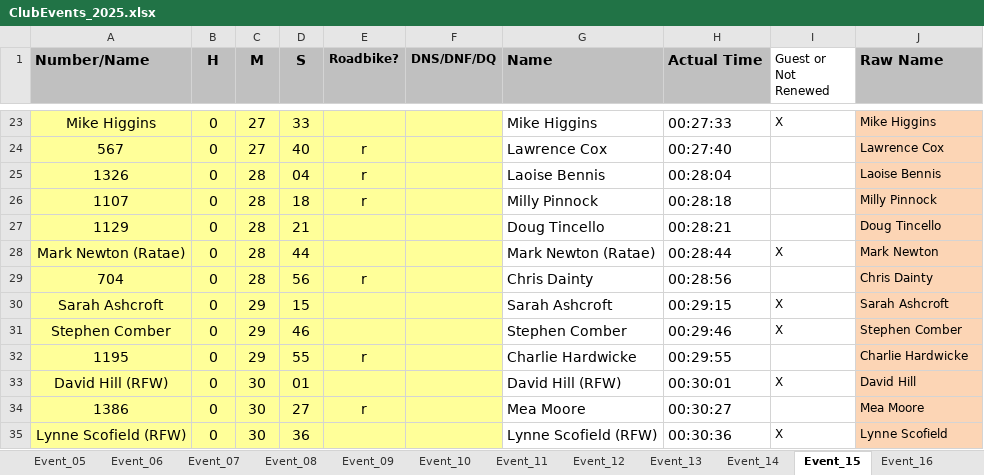
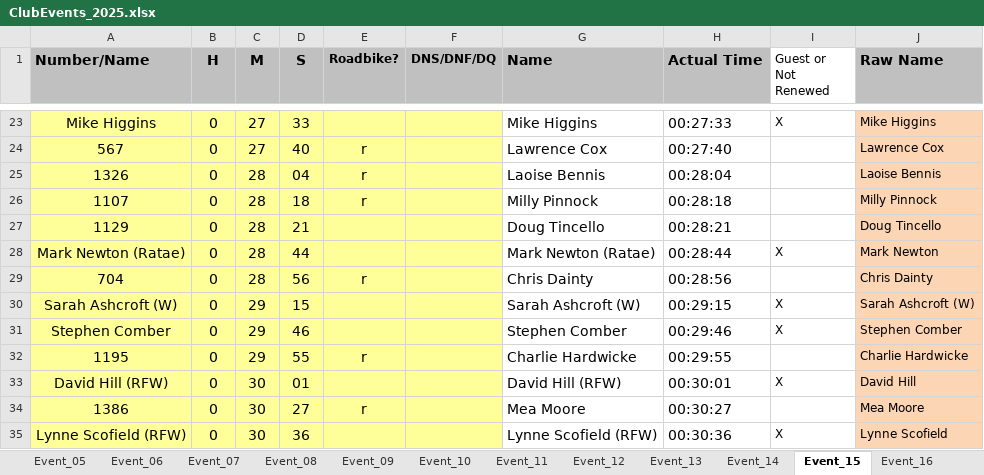
Before and after one commit to WellandValleyCC/WellandValleyCC.github.io, an Excel workbook: data/ClubEvents_2025.xlsx, sheet Event_15, drawn as a sheet; only a part is shown, gaps mark what is left out; values as stored, in another font and other column widths than the file's, no borders; conditional formats not drawn; the diff names each change by its address in the sheet, - before the commit and + after, or states it on an @@ line.

Commit message:
More RR guests marked with "(W)"

```diff
--- a/data/ClubEvents_2025.xlsx (sheet Event_15)
+++ b/data/ClubEvents_2025.xlsx (sheet Event_15)
-A30 (Number/Name): Sarah Ashcroft
+A30 (Number/Name): Sarah Ashcroft (W)
-G30 (Name): Sarah Ashcroft
+G30 (Name): Sarah Ashcroft (W)
-J30 (Raw Name): Sarah Ashcroft
+J30 (Raw Name): Sarah Ashcroft (W)
```
Also changed, not shown: sheet Event_21.
